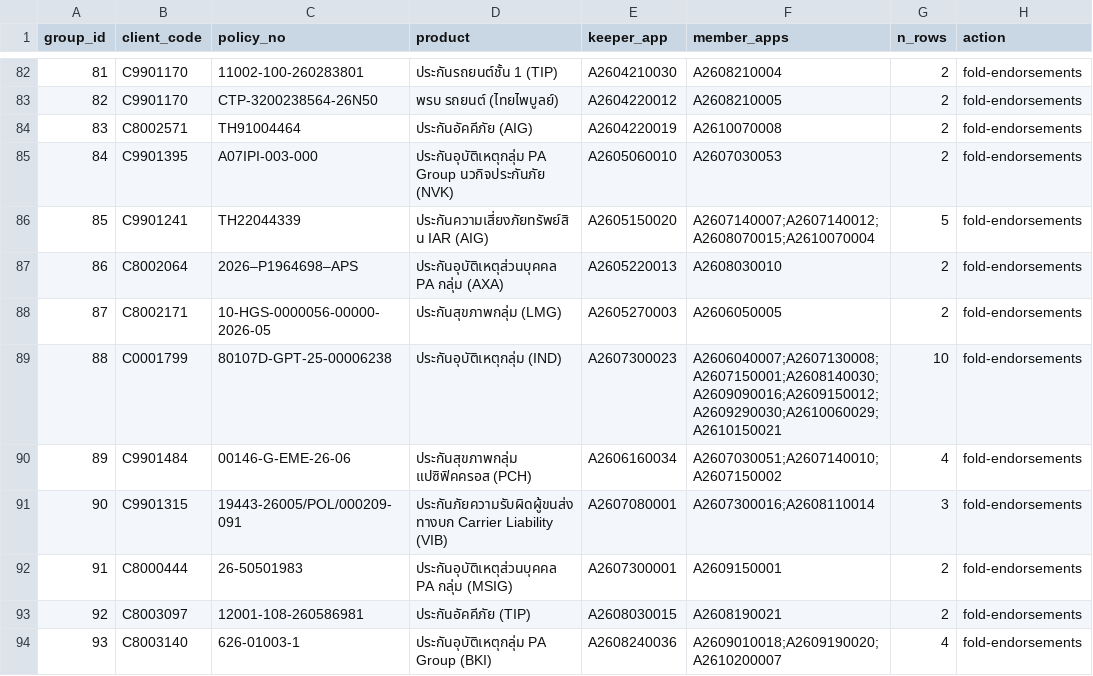
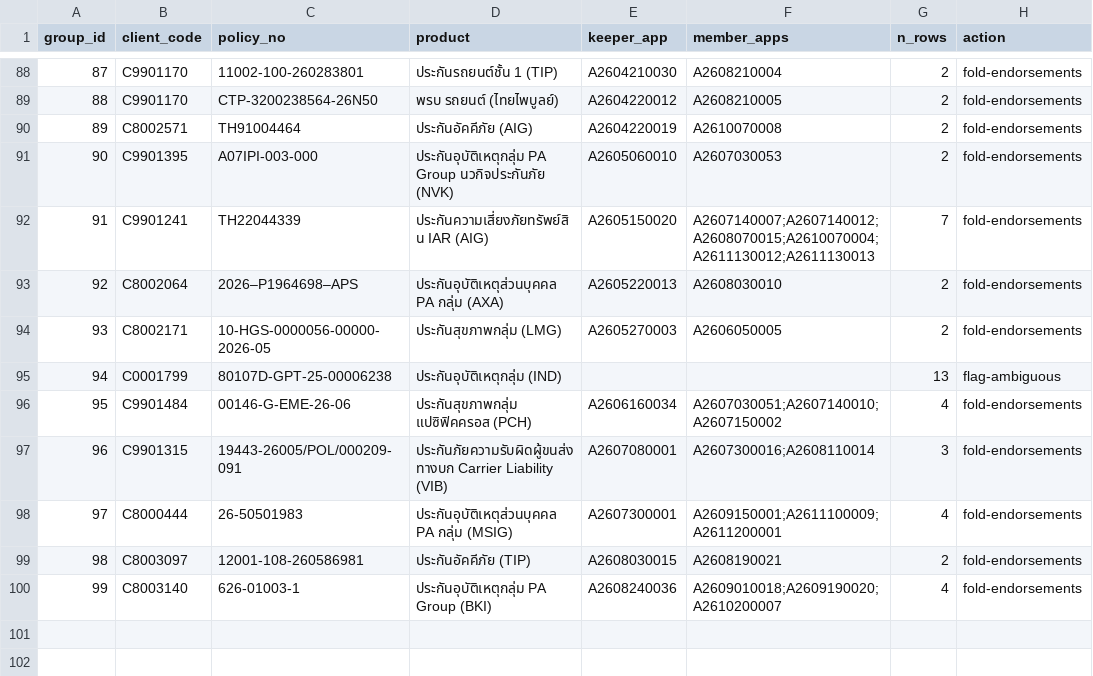
Before and after one commit to supergazzium/insurehub, a CSV file: backend/database/migration-manifests/endorsement_manifest.csv, drawn as a sheet; only a part is shown, gaps mark what is left out; addresses are those after the commit; the diff covers the shown part only; the diff names each change by its address in the sheet, - before the commit and + after, or states it on an @@ line.

```diff
--- a/backend/database/migration-manifests/endorsement_manifest.csv
+++ b/backend/database/migration-manifests/endorsement_manifest.csv
@@ column A (group_id) renumbered from row 3 down @@
-F92 (member_apps): A2607140007;A2607140012;A2608070015;A2610070004
+F92 (member_apps): A2607140007;A2607140012;A2608070015;A2610070004;A2611130012;A2611130013
-G92 (n_rows): 5
+G92 (n_rows): 7
-E95 (keeper_app): A2607300023
+E95 (keeper_app): (empty)
-F95 (member_apps): A2606040007;A2607130008;A2607150001;A2608140030;A2609090016;A2609150012;A2609290030;A2610060029;A2610150021
+F95 (member_apps): (empty)
-G95 (n_rows): 10
+G95 (n_rows): 13
-H95 (action): fold-endorsements
+H95 (action): flag-ambiguous
-F98 (member_apps): A2609150001
+F98 (member_apps): A2609150001;A2611100009;A2611200001
-G98 (n_rows): 2
+G98 (n_rows): 4
```
Also changed, not shown: 6 added rows and 12 edited cells elsewhere in this file, backend/database/migration-manifests/collapse_manifest.csv, 4 other files.
